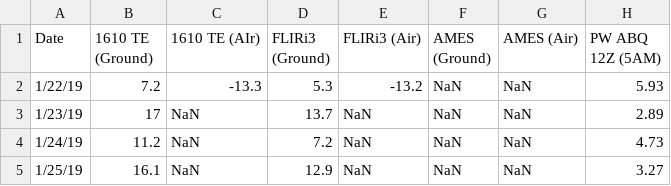
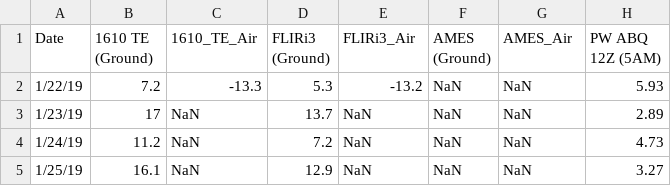
Before and after one commit to physicsgoddess1972/Precipitable-Water-Model, a CSV file: data/master_data.csv, drawn as a sheet; only a part is shown; the diff names each change by its address in the sheet, - before the commit and + after, or states it on an @@ line.

```diff
--- a/data/master_data.csv
+++ b/data/master_data.csv
-C1: 1610 TE (AIr)
+C1: 1610_TE_Air
-E1: FLIRi3 (Air)
+E1: FLIRi3_Air
-G1: AMES (Air)
+G1: AMES_Air
```
Also changed, not shown: 6 other files.
